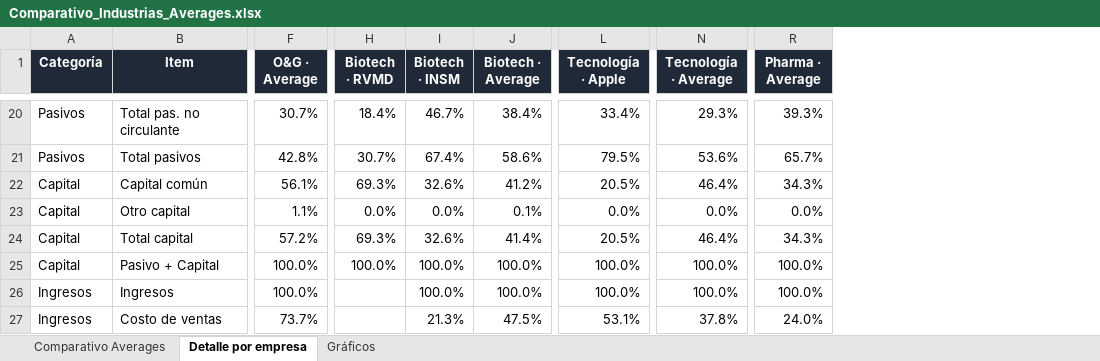
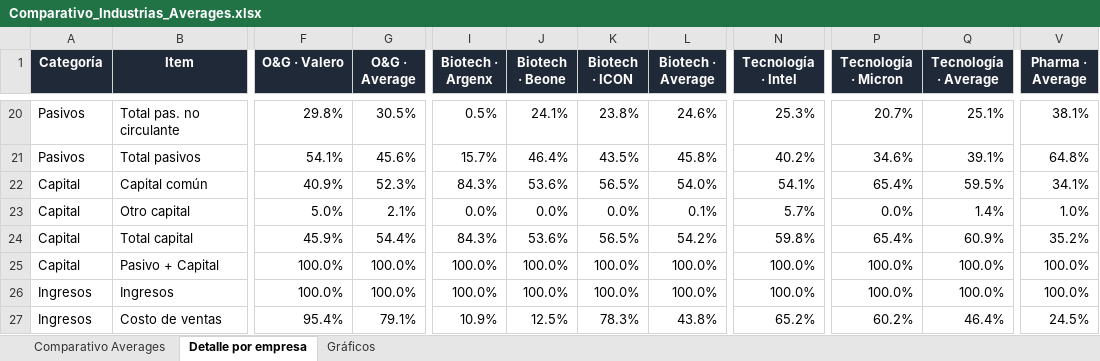
Before and after one commit to le-shush/DetectiveFinanciero_Dataviz, an Excel workbook: assets/Comparativo_Industrias_Averages.xlsx, sheet Detalle por empresa, drawn as a sheet; only a part is shown, gaps mark what is left out; values as stored, in another font and other column widths than the file's, no borders; removed rows and columns are numbered as before the commit, all else as after; the diff covers the shown part only; the diff names each change by its address in the sheet, - before the commit and + after, or states it on an @@ line.

```diff
--- a/assets/Comparativo_Industrias_Averages.xlsx (sheet Detalle por empresa)
+++ b/assets/Comparativo_Industrias_Averages.xlsx (sheet Detalle por empresa)
+column F (O&G · Valero), rows 20-27: 29.8% | 54.1% | 40.9% | 5.0% | 45.9% | 100.0% | 100.0% | 95.4%
+column I (Biotech · Argenx), rows 20-27: 0.5% | 15.7% | 84.3% | 0.0% | 84.3% | 100.0% | 100.0% | 10.9%
+column J (Biotech · Beone), rows 20-27: 24.1% | 46.4% | 53.6% | 0.0% | 53.6% | 100.0% | 100.0% | 12.5%
-column I (Biotech · INSM), rows 20-27: 46.7% | 67.4% | 32.6% | 0.0% | 32.6% | 100.0% | 100.0% | 21.3%
-column L (Tecnología · Apple), rows 20-27: 33.4% | 79.5% | 20.5% | 0.0% | 20.5% | 100.0% | 100.0% | 53.1%
+column N (Tecnología · Intel), rows 20-27: 25.3% | 40.2% | 54.1% | 5.7% | 59.8% | 100.0% | 100.0% | 65.2%
+column P (Tecnología · Micron), rows 20-27: 20.7% | 34.6% | 65.4% | 0.0% | 65.4% | 100.0% | 100.0% | 60.2%
-K1: Biotech · RVMD
+K1: Biotech · ICON
-G20 (O&G · Average): 30.7%
+G20 (O&G · Average): 30.5%
-K20 (Biotech · ICON): 18.4%
+K20 (Biotech · ICON): 23.8%
-L20 (Biotech · Average): 38.4%
+L20 (Biotech · Average): 24.6%
-Q20 (Tecnología · Average): 29.3%
+Q20 (Tecnología · Average): 25.1%
-V20 (Pharma · Average): 39.3%
+V20 (Pharma · Average): 38.1%
-G21 (O&G · Average): 42.8%
+G21 (O&G · Average): 45.6%
-K21 (Biotech · ICON): 30.7%
+K21 (Biotech · ICON): 43.5%
-L21 (Biotech · Average): 58.6%
+L21 (Biotech · Average): 45.8%
-Q21 (Tecnología · Average): 53.6%
+Q21 (Tecnología · Average): 39.1%
-V21 (Pharma · Average): 65.7%
+V21 (Pharma · Average): 64.8%
-G22 (O&G · Average): 56.1%
+G22 (O&G · Average): 52.3%
-K22 (Biotech · ICON): 69.3%
+K22 (Biotech · ICON): 56.5%
-L22 (Biotech · Average): 41.2%
+L22 (Biotech · Average): 54.0%
-Q22 (Tecnología · Average): 46.4%
+Q22 (Tecnología · Average): 59.5%
-V22 (Pharma · Average): 34.3%
+V22 (Pharma · Average): 34.1%
-G23 (O&G · Average): 1.1%
+G23 (O&G · Average): 2.1%
-Q23 (Tecnología · Average): 0.0%
+Q23 (Tecnología · Average): 1.4%
-V23 (Pharma · Average): 0.0%
+V23 (Pharma · Average): 1.0%
-G24 (O&G · Average): 57.2%
+G24 (O&G · Average): 54.4%
-K24 (Biotech · ICON): 69.3%
+K24 (Biotech · ICON): 56.5%
-L24 (Biotech · Average): 41.4%
+L24 (Biotech · Average): 54.2%
-Q24 (Tecnología · Average): 46.4%
+Q24 (Tecnología · Average): 60.9%
-V24 (Pharma · Average): 34.3%
+V24 (Pharma · Average): 35.2%
-K26 (Biotech · ICON): (empty)
+K26 (Biotech · ICON): 100.0%
-G27 (O&G · Average): 73.7%
+G27 (O&G · Average): 79.1%
-K27 (Biotech · ICON): (empty)
+K27 (Biotech · ICON): 78.3%
-L27 (Biotech · Average): 47.5%
+L27 (Biotech · Average): 43.8%
-Q27 (Tecnología · Average): 37.8%
+Q27 (Tecnología · Average): 46.4%
-V27 (Pharma · Average): 24.0%
+V27 (Pharma · Average): 24.5%
```
Also changed, not shown: 18 added rows, 6 removed rows, 1 added column and 155 edited cells elsewhere in this sheet, sheet Comparativo Averages, charts or pictures, 2 other files.
